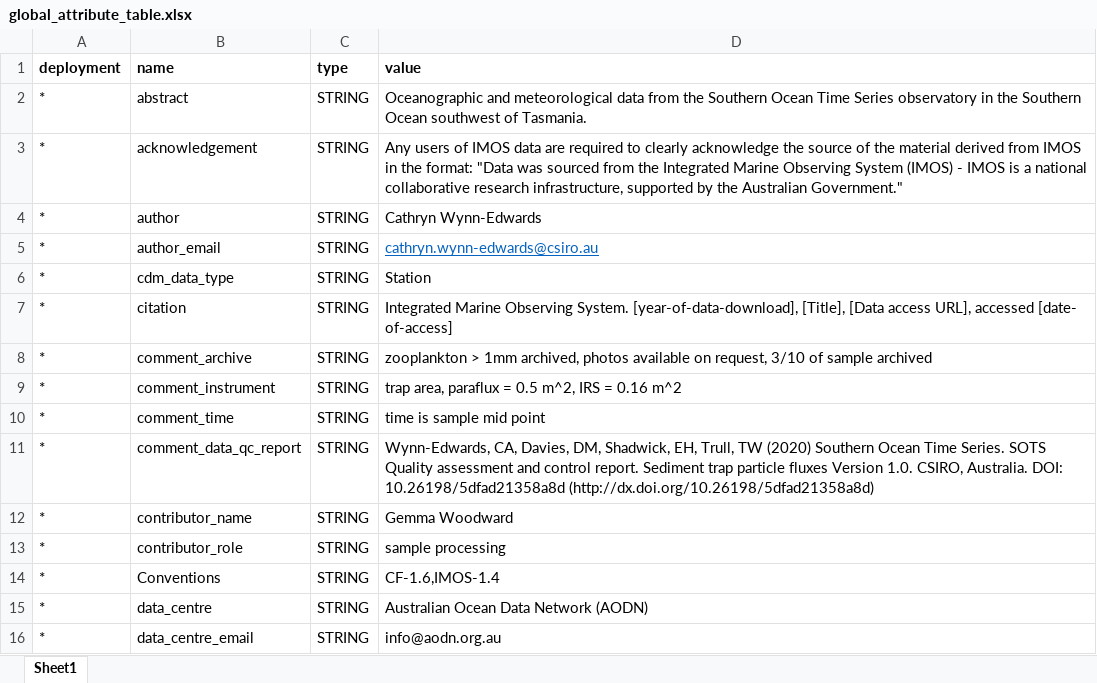
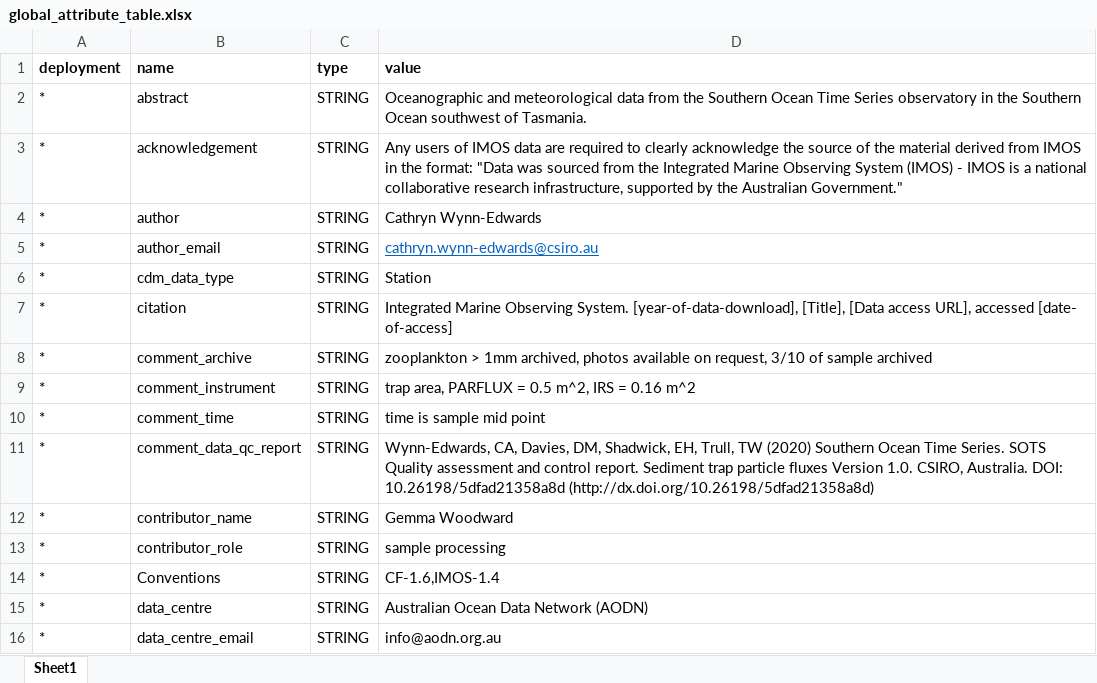
Before and after one commit to petejan/saz-data-processing, an Excel workbook: global_attribute_table.xlsx, sheet Sheet1, drawn as a sheet; only a part is shown; values as stored, in another font and other column widths than the file's, no borders; the diff names each change by its address in the sheet, - before the commit and + after, or states it on an @@ line.

Commit message:
new SAZ excel file
added new SAZ excel file and tried to fix a bug in the 2netCDF script (emphasis on TRIED)

```diff
--- a/global_attribute_table.xlsx (sheet Sheet1)
+++ b/global_attribute_table.xlsx (sheet Sheet1)
-D9 (value): trap area, paraflux = 0.5 m^2, IRS = 0.16 m^2
+D9 (value): trap area, PARFLUX = 0.5 m^2, IRS = 0.16 m^2
```
Also changed, not shown: 24 other files.
